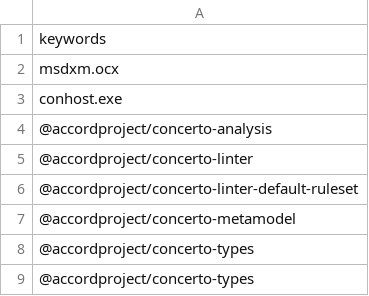
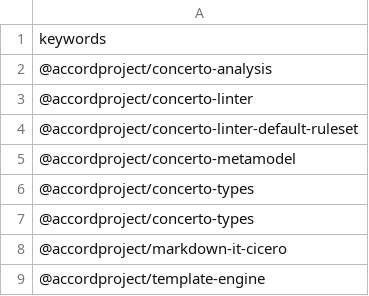
Before and after one commit to kompanyekaunt/blobstorage, a CSV file: shaihulud_keywords.csv, drawn as a sheet; only a part is shown; the shorter side is filled out with more unchanged rows; the diff names each change by its address in the sheet, - before the commit and + after, or states it on an @@ line.

Commit message:
Update shaihulud_keywords.csv

```diff
--- a/shaihulud_keywords.csv
+++ b/shaihulud_keywords.csv
-row 2: msdxm.ocx
-row 3: conhost.exe
```
